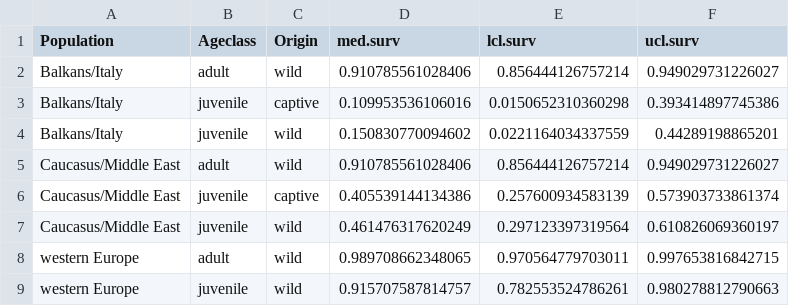
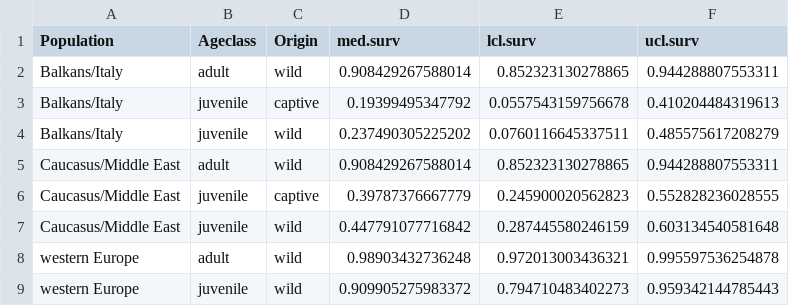
Before and after one commit to ebuechley/EV.TV.Survival.Study, a CSV file: EGVU_AnnSurv_binary_additive.csv, drawn as a sheet.

```diff
--- a/EGVU_AnnSurv_binary_additive.csv
+++ b/EGVU_AnnSurv_binary_additive.csv
@@ -1,9 +1,9 @@
 Population,Ageclass,Origin,med.surv,lcl.surv,ucl.surv
-Balkans/Italy,adult,wild,0.910785561028406,0.856444126757214,0.949029731226027
-Balkans/Italy,juvenile,captive,0.109953536106016,0.0150652310360298,0.393414897745386
-Balkans/Italy,juvenile,wild,0.150830770094602,0.0221164034337559,0.44289198865201
-Caucasus/Middle East,adult,wild,0.910785561028406,0.856444126757214,0.949029731226027
-Caucasus/Middle East,juvenile,captive,0.405539144134386,0.257600934583139,0.573903733861374
-Caucasus/Middle East,juvenile,wild,0.461476317620249,0.297123397319564,0.610826069360197
-western Europe,adult,wild,0.989708662348065,0.970564779703011,0.997653816842715
-western Europe,juvenile,wild,0.915707587814757,0.782553524786261,0.980278812790663
+Balkans/Italy,adult,wild,0.908429267588014,0.852323130278865,0.944288807553311
+Balkans/Italy,juvenile,captive,0.19399495347792,0.0557543159756678,0.410204484319613
+Balkans/Italy,juvenile,wild,0.237490305225202,0.0760116645337511,0.485575617208279
+Caucasus/Middle East,adult,wild,0.908429267588014,0.852323130278865,0.944288807553311
+Caucasus/Middle East,juvenile,captive,0.39787376667779,0.245900020562823,0.552828236028555
+Caucasus/Middle East,juvenile,wild,0.447791077716842,0.287445580246159,0.603134540581648
+western Europe,adult,wild,0.98903432736248,0.972013003436321,0.995597536254878
+western Europe,juvenile,wild,0.909905275983372,0.794710483402273,0.959342144785443
```
Also changed, not shown: 5 other files.
